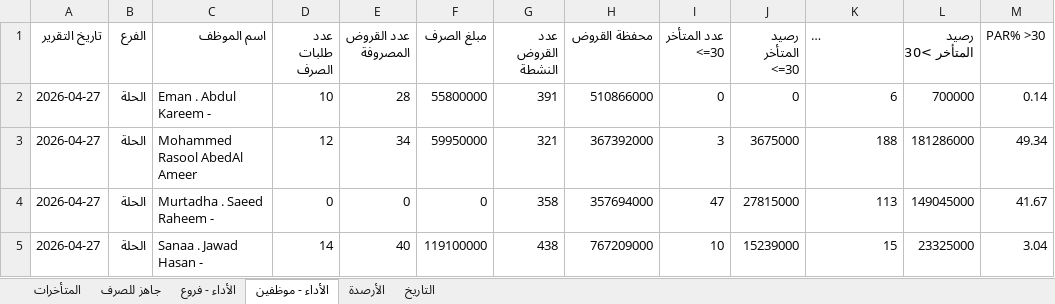
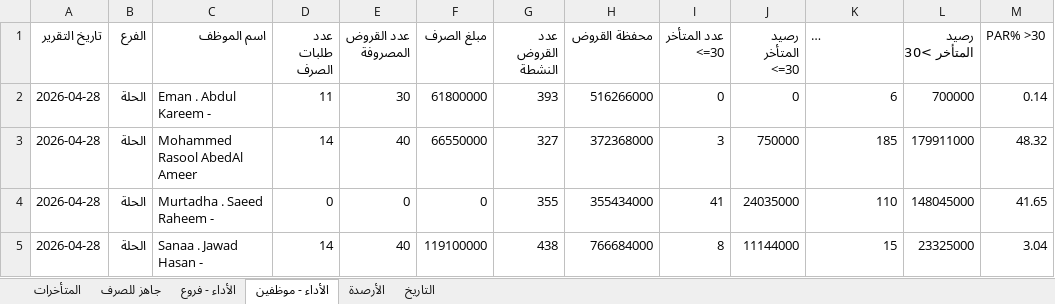
Before and after one commit to fahaD22-sys/amalkom-dashboard, an Excel workbook: output/dashboard_output.xlsx, sheet الأداء - موظفين, drawn as a sheet; only a part is shown; long unchanged cells end in …; values as stored, in another font and other column widths than the file's, no borders; the diff covers the shown part only; the diff names each change by its address in the sheet, - before the commit and + after, or states it on an @@ line.

Commit message:
update

```diff
--- a/output/dashboard_output.xlsx (sheet الأداء - موظفين)
+++ b/output/dashboard_output.xlsx (sheet الأداء - موظفين)
-A2:A5 (تاريخ التقرير): 2026-04-27
+A2:A5 (تاريخ التقرير): 2026-04-28
-D2 (عدد طلبات الصرف): 10
+D2 (عدد طلبات الصرف): 11
-E2 (عدد القروض المصروفة): 28
+E2 (عدد القروض المصروفة): 30
-F2 (مبلغ الصرف): 55800000
+F2 (مبلغ الصرف): 61800000
-G2 (عدد القروض النشطة): 391
+G2 (عدد القروض النشطة): 393
-H2 (محفظة القروض): 510866000
+H2 (محفظة القروض): 516266000
-D3 (عدد طلبات الصرف): 12
+D3 (عدد طلبات الصرف): 14
-E3 (عدد القروض المصروفة): 34
+E3 (عدد القروض المصروفة): 40
-F3 (مبلغ الصرف): 59950000
+F3 (مبلغ الصرف): 66550000
-G3 (عدد القروض النشطة): 321
+G3 (عدد القروض النشطة): 327
-H3 (محفظة القروض): 367392000
+H3 (محفظة القروض): 372368000
-J3 (رصيد المتأخر <=30): 3675000
+J3 (رصيد المتأخر <=30): 750000
-K3 (عدد المتأخر >30): 188
+K3 (عدد المتأخر >30): 185
-L3 (رصيد المتأخر >30): 181286000
+L3 (رصيد المتأخر >30): 179911000
-M3 (PAR% >30): 49.34
+M3 (PAR% >30): 48.32
-G4 (عدد القروض النشطة): 358
+G4 (عدد القروض النشطة): 355
-H4 (محفظة القروض): 357694000
+H4 (محفظة القروض): 355434000
-I4 (عدد المتأخر <=30): 47
+I4 (عدد المتأخر <=30): 41
-J4 (رصيد المتأخر <=30): 27815000
+J4 (رصيد المتأخر <=30): 24035000
-K4 (عدد المتأخر >30): 113
+K4 (عدد المتأخر >30): 110
-L4 (رصيد المتأخر >30): 149045000
+L4 (رصيد المتأخر >30): 148045000
-M4 (PAR% >30): 41.67
+M4 (PAR% >30): 41.65
-H5 (محفظة القروض): 767209000
+H5 (محفظة القروض): 766684000
-I5 (عدد المتأخر <=30): 10
+I5 (عدد المتأخر <=30): 8
-J5 (رصيد المتأخر <=30): 15239000
+J5 (رصيد المتأخر <=30): 11144000
```
Also changed, not shown: 92 edited cells elsewhere in this sheet, sheet الأداء - فروع, sheet جاهز للصرف, sheet التاريخ, sheet المتأخرات.
